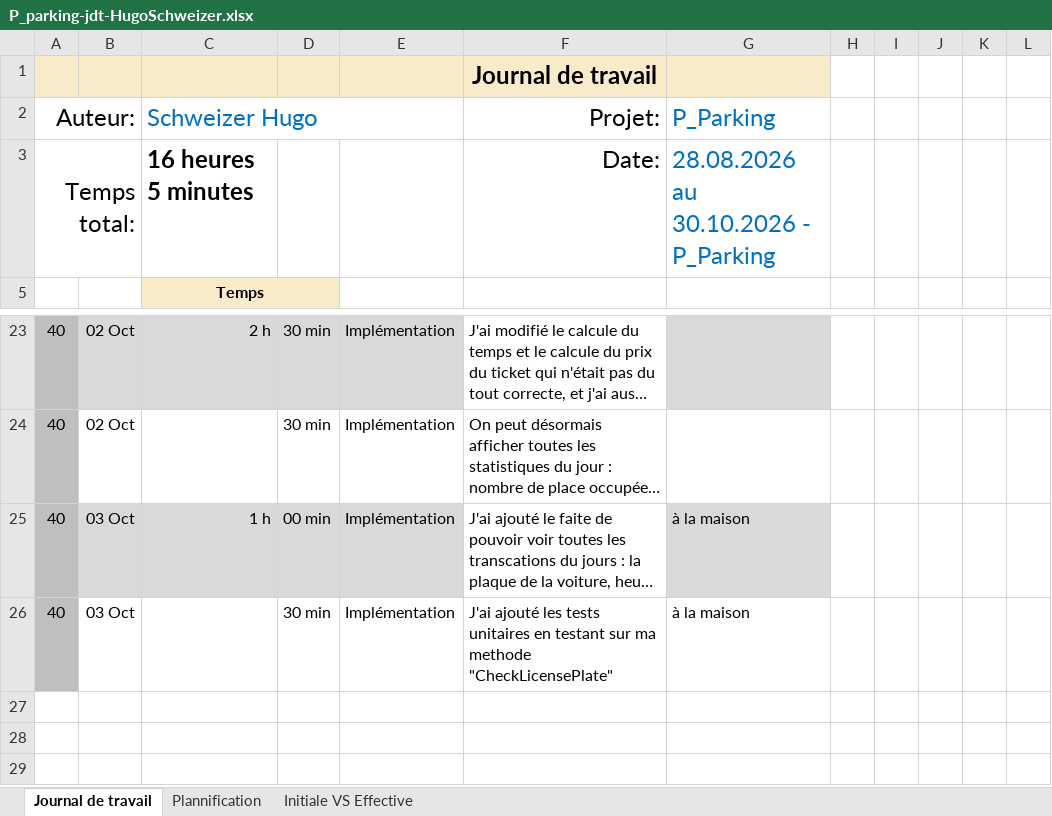
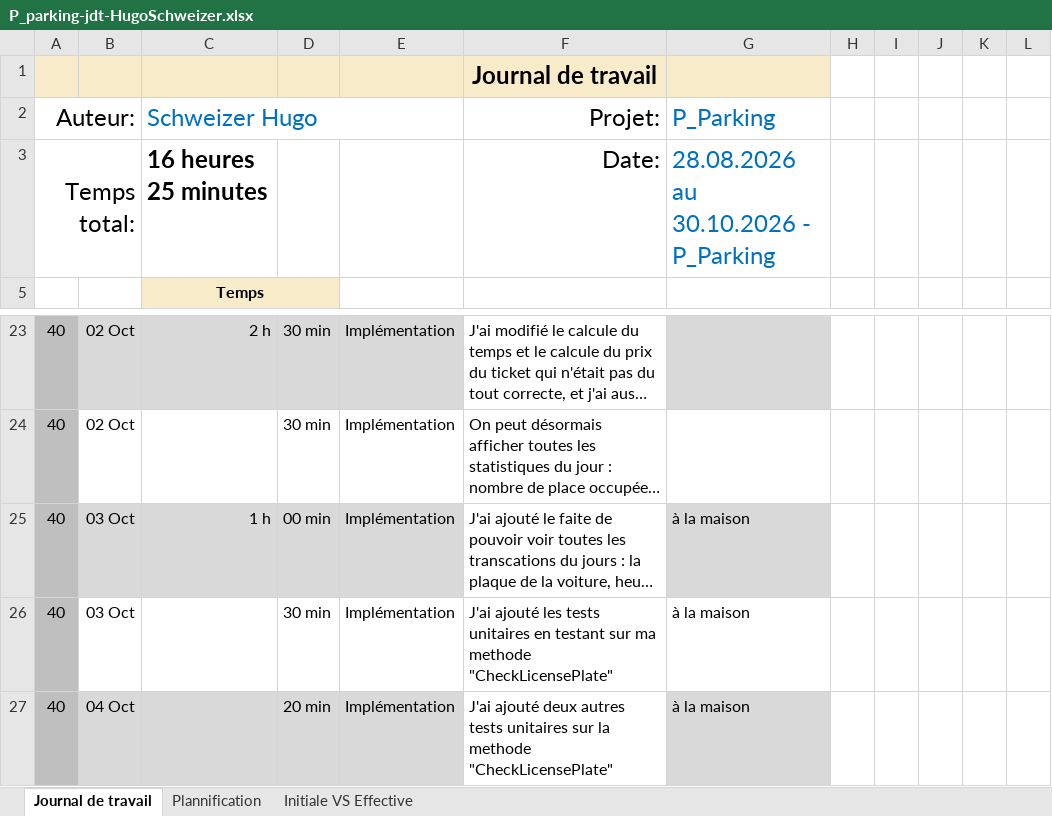
Before and after one commit to HOPPhugo/P_Parking, an Excel workbook: fichiers/P_parking-jdt-HugoSchweizer.xlsx, sheet Journal de travail, drawn as a sheet; only a part is shown, gaps mark what is left out; long unchanged cells end in …; values as stored, in another font and other column widths than the file's, no borders; conditional formats and table styles not drawn; the diff names each change by its address in the sheet, - before the commit and + after, or states it on an @@ line.

Commit message:
feat(Tests Unitaires) : ajouts de deux autres tests unitaires sur la methode CheckLicensePlate

```diff
--- a/fichiers/P_parking-jdt-HugoSchweizer.xlsx (sheet Journal de travail)
+++ b/fichiers/P_parking-jdt-HugoSchweizer.xlsx (sheet Journal de travail)
-C3 (Schweizer Hugo): 16 heures 5 minutes
+C3 (Schweizer Hugo): 16 heures 25 minutes
+row 27: 40 | 04 Oct |  | 20 min | Implémentation | J'ai ajouté deux autres tests unitaires sur la methode "CheckLicensePlate" | à la maison
```
Also changed, not shown: sheet Plannification, hidden cells, charts or pictures, 28 other files.
